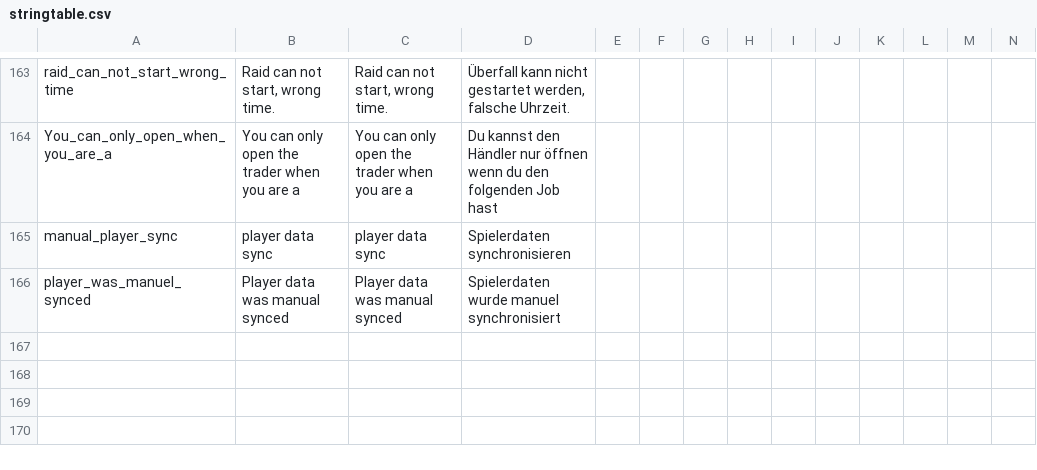
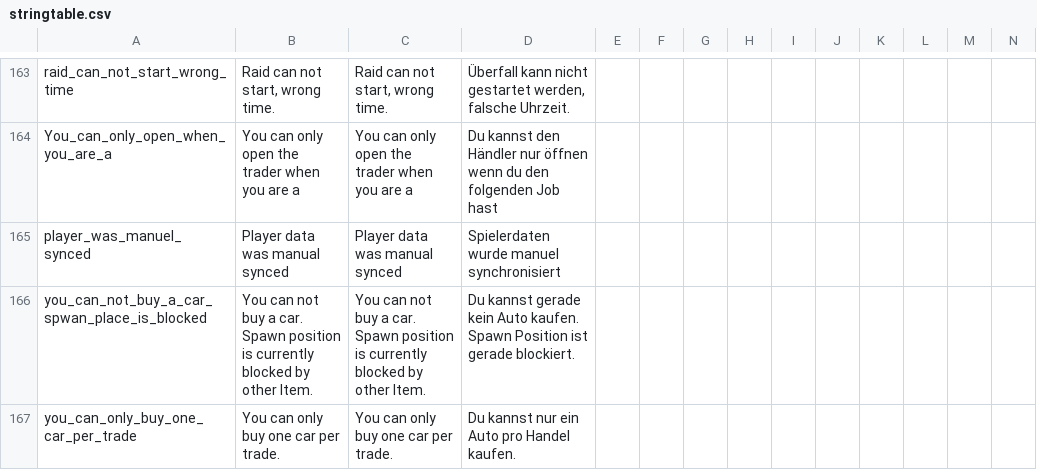
Before and after one commit to ihr-it-projekt/DayZLife, a CSV file: DayZLife/stringtable.csv, drawn as a sheet; only a part is shown, gaps mark what is left out; removed rows and columns are numbered as before the commit, all else as after; rows hold the shown columns only; the diff names each change by its address in the sheet, - before the commit and + after, or states it on an @@ line.

```diff
--- a/DayZLife/stringtable.csv
+++ b/DayZLife/stringtable.csv
-row 165: manual_player_sync | player data sync | player data sync | Spielerdaten synchronisieren
+row 166: you_can_not_buy_a_car_spwan_place_is_blocked | You can not buy a car. Spawn position is currently blocked by other Item. | You can not buy a car. Spawn position is currently blocked by other Item. | Du kannst gerade kein Auto kaufen. Spawn Position ist gerade blockiert.
+row 167: you_can_only_buy_one_car_per_trade | You can only buy one car per trade. | You can only buy one car per trade. | Du kannst nur ein Auto pro Handel kaufen.
```
Also changed, not shown: 5 other files.
